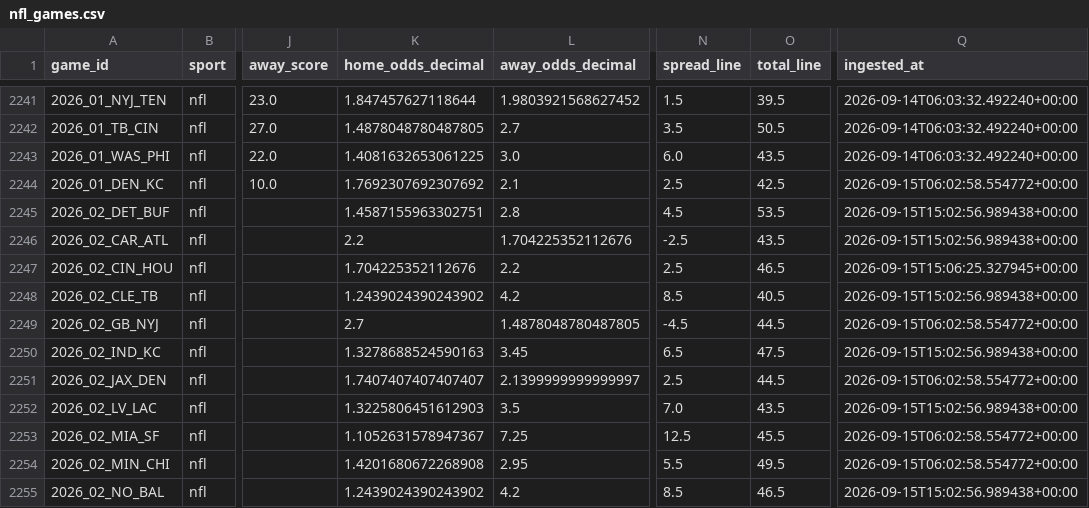
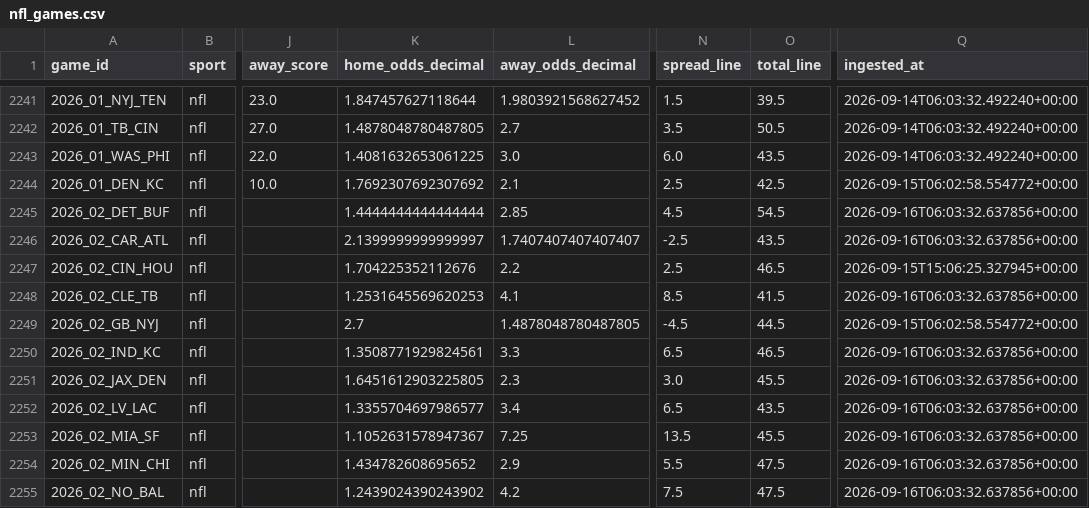
Before and after one commit to firstdollarhq/sports-edge-lab, a CSV file: data/processed/nfl_games.csv, drawn as a sheet; only a part is shown, gaps mark what is left out; the diff covers the shown part only; the diff names each change by its address in the sheet, - before the commit and + after, or states it on an @@ line.

```diff
--- a/data/processed/nfl_games.csv
+++ b/data/processed/nfl_games.csv
-K2245 (home_odds_decimal): 1.4587155963302751
+K2245 (home_odds_decimal): 1.4444444444444444
-L2245 (away_odds_decimal): 2.8
+L2245 (away_odds_decimal): 2.85
-O2245 (total_line): 53.5
+O2245 (total_line): 54.5
-Q2245:Q2246 (ingested_at): 2026-09-15T15:02:56.989438+00:00
+Q2245:Q2246 (ingested_at): 2026-09-16T06:03:32.637856+00:00
-K2246 (home_odds_decimal): 2.2
+K2246 (home_odds_decimal): 2.1399999999999997
-L2246 (away_odds_decimal): 1.704225352112676
+L2246 (away_odds_decimal): 1.7407407407407407
-K2248 (home_odds_decimal): 1.2439024390243902
+K2248 (home_odds_decimal): 1.2531645569620253
-L2248 (away_odds_decimal): 4.2
+L2248 (away_odds_decimal): 4.1
-O2248 (total_line): 40.5
+O2248 (total_line): 41.5
-Q2248 (ingested_at): 2026-09-15T15:02:56.989438+00:00
+Q2248 (ingested_at): 2026-09-16T06:03:32.637856+00:00
-K2250 (home_odds_decimal): 1.3278688524590163
+K2250 (home_odds_decimal): 1.3508771929824561
-L2250 (away_odds_decimal): 3.45
+L2250 (away_odds_decimal): 3.3
-O2250 (total_line): 47.5
+O2250 (total_line): 46.5
-Q2250 (ingested_at): 2026-09-15T15:02:56.989438+00:00
+Q2250 (ingested_at): 2026-09-16T06:03:32.637856+00:00
-K2251 (home_odds_decimal): 1.7407407407407407
+K2251 (home_odds_decimal): 1.6451612903225805
-L2251 (away_odds_decimal): 2.1399999999999997
+L2251 (away_odds_decimal): 2.3
-N2251 (spread_line): 2.5
+N2251 (spread_line): 3.0
-O2251 (total_line): 44.5
+O2251 (total_line): 45.5
-Q2251 (ingested_at): 2026-09-15T06:02:58.554772+00:00
+Q2251 (ingested_at): 2026-09-16T06:03:32.637856+00:00
-K2252 (home_odds_decimal): 1.3225806451612903
+K2252 (home_odds_decimal): 1.3355704697986577
-L2252 (away_odds_decimal): 3.5
+L2252 (away_odds_decimal): 3.4
-N2252 (spread_line): 7.0
+N2252 (spread_line): 6.5
-Q2252 (ingested_at): 2026-09-15T15:02:56.989438+00:00
+Q2252 (ingested_at): 2026-09-16T06:03:32.637856+00:00
-N2253 (spread_line): 12.5
+N2253 (spread_line): 13.5
-Q2253:Q2254 (ingested_at): 2026-09-15T06:02:58.554772+00:00
+Q2253:Q2254 (ingested_at): 2026-09-16T06:03:32.637856+00:00
-K2254 (home_odds_decimal): 1.4201680672268908
+K2254 (home_odds_decimal): 1.434782608695652
-L2254 (away_odds_decimal): 2.95
+L2254 (away_odds_decimal): 2.9
-O2254 (total_line): 49.5
+O2254 (total_line): 47.5
-N2255 (spread_line): 8.5
+N2255 (spread_line): 7.5
-O2255 (total_line): 46.5
+O2255 (total_line): 47.5
-Q2255 (ingested_at): 2026-09-15T15:02:56.989438+00:00
+Q2255 (ingested_at): 2026-09-16T06:03:32.637856+00:00
```
Also changed, not shown: 98 edited cells elsewhere in this file, bets/ledger.csv, 8 other files.
